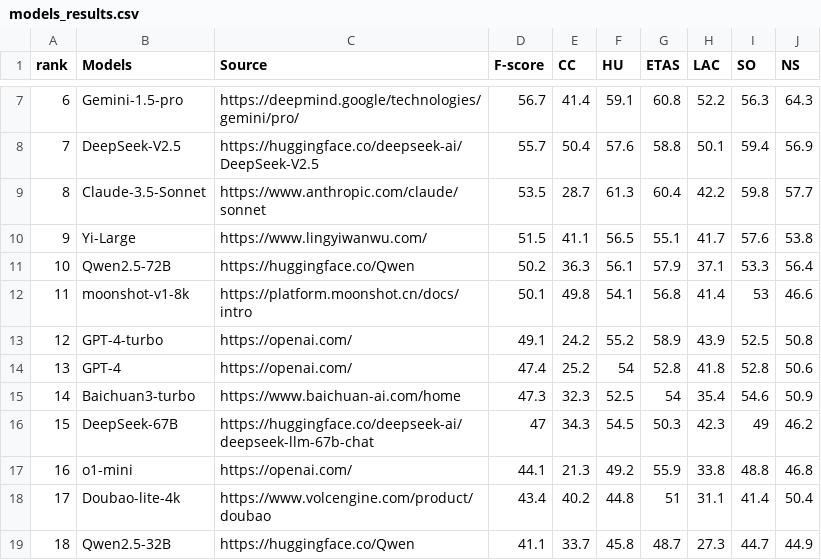
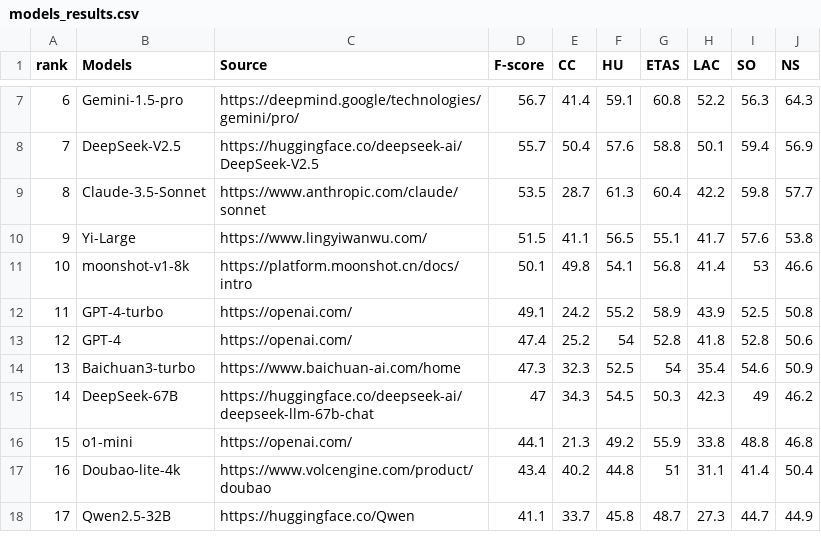
Before and after one commit to March-7/MESA_and_MASK_Leaderboard_Gitpage, a CSV file: models_results.csv, drawn as a sheet; only a part is shown, gaps mark what is left out; removed rows and columns are numbered as before the commit, all else as after; the diff names each change by its address in the sheet, - before the commit and + after, or states it on an @@ line.

Commit message:
Remove Qwen2.5-72B from models_results leaderboard

```diff
--- a/models_results.csv
+++ b/models_results.csv
-row 11: 10 | Qwen2.5-72B | https://huggingface.co/Qwen | 50.2 | 36.3 | 56.1 | 57.9 | 37.1 | 53.3 | 56.4
@@ column A (rank) renumbered from row 11 down @@
```
